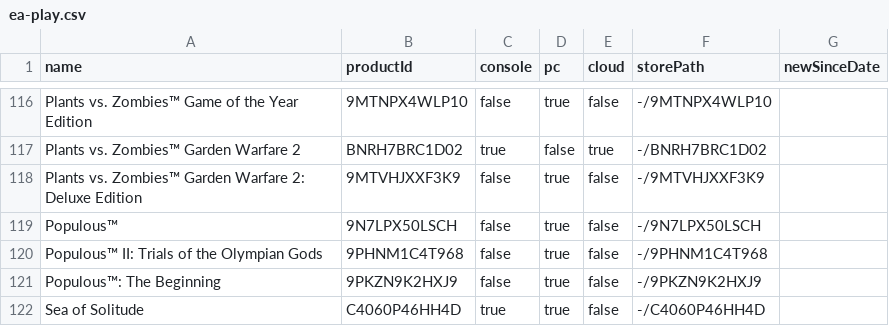
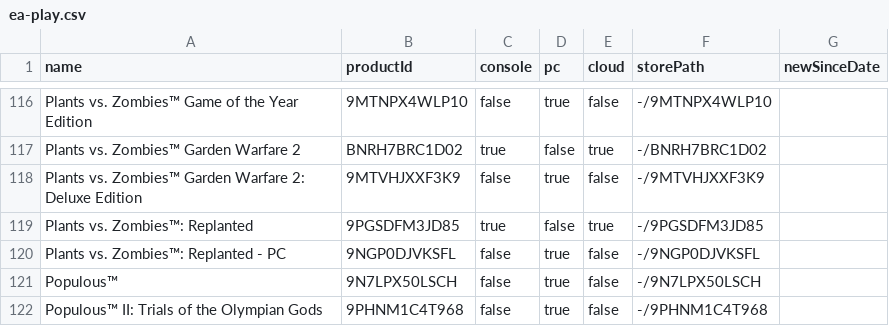
Before and after one commit to ninnex/xbox-gamepass-only-ultimate, a CSV file: data/ea-play.csv, drawn as a sheet; only a part is shown, gaps mark what is left out; the shorter side is filled out with more unchanged rows; the diff names each change by its address in the sheet, - before the commit and + after, or states it on an @@ line.

```diff
--- a/data/ea-play.csv
+++ b/data/ea-play.csv
+row 119: Plants vs. Zombies™: Replanted | 9PGSDFM3JD85 | true | false | true | -/9PGSDFM3JD85
+row 120: Plants vs. Zombies™: Replanted - PC | 9NGP0DJVKSFL | false | true | false | -/9NGP0DJVKSFL
```
Also changed, not shown: data/ultimate-exclusive.csv, data/ultimate-no-premium.csv, 2 other files.
